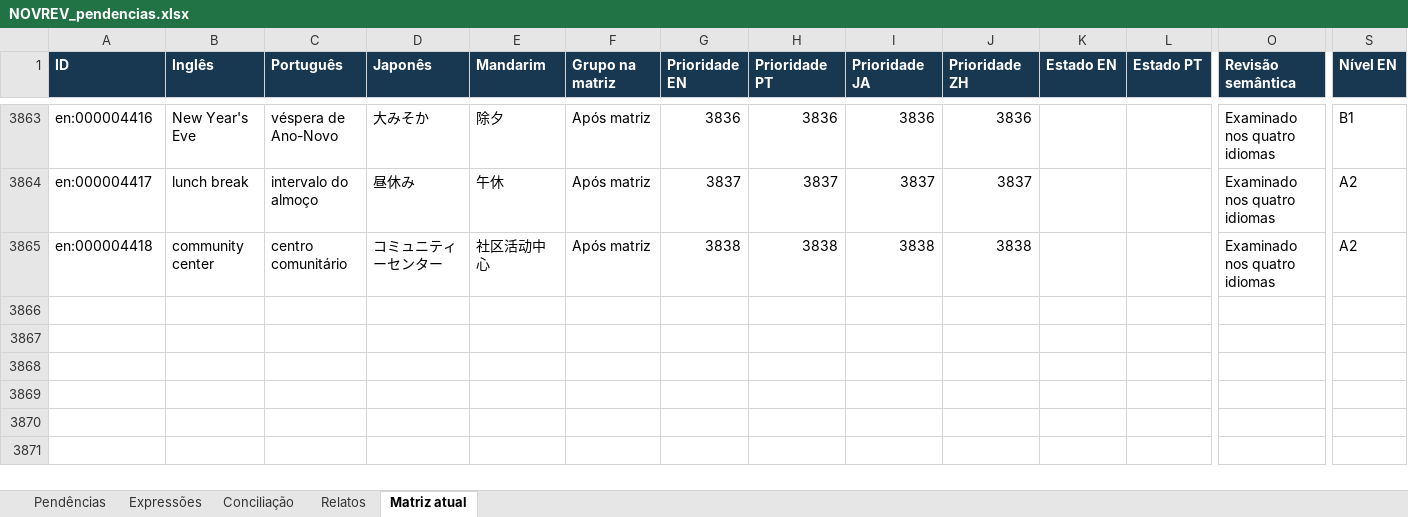
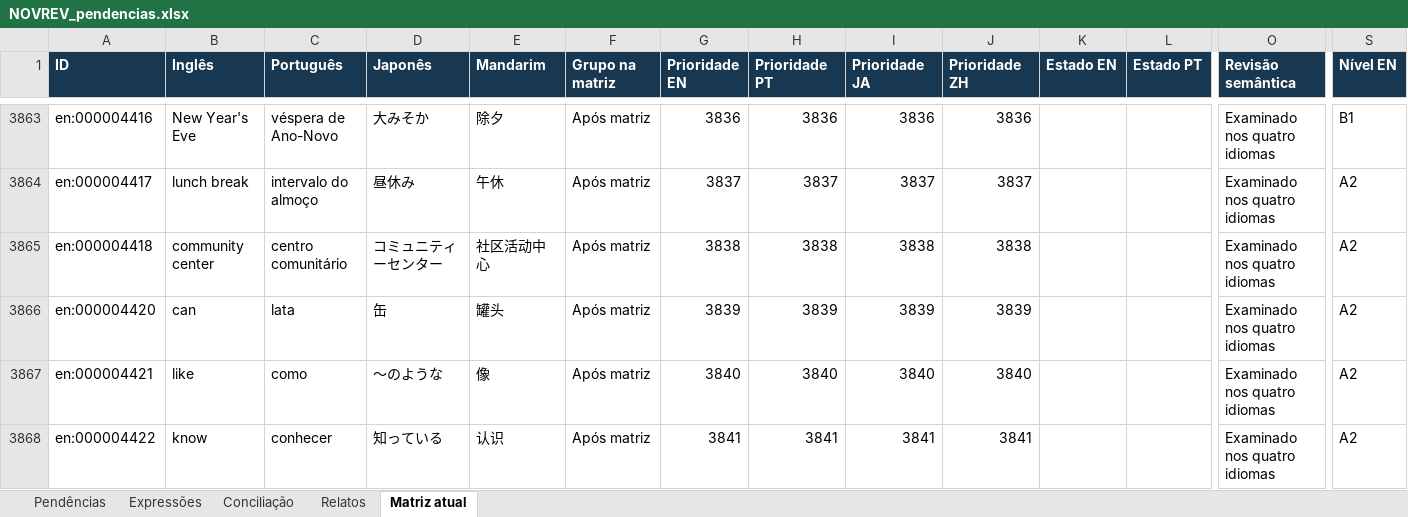
Before and after one commit to arquitetoishida-max/IM-LIBRARIES, an Excel workbook: novrev/NOVREV_pendencias.xlsx, sheet Matriz atual, drawn as a sheet; only a part is shown, gaps mark what is left out; values as stored, in another font and other column widths than the file's, no borders; table styles not drawn; rows hold the shown columns only; the diff names each change by its address in the sheet, - before the commit and + after, or states it on an @@ line.

```diff
--- a/novrev/NOVREV_pendencias.xlsx (sheet Matriz atual)
+++ b/novrev/NOVREV_pendencias.xlsx (sheet Matriz atual)
+row 3866: en:000004420 | can | lata | 缶 | 罐头 | Após matriz | 3839 | 3839 | 3839 | 3839 |  |  | Examinado nos quatro idiomas | A2
+row 3867: en:000004421 | like | como | 〜のような | 像 | Após matriz | 3840 | 3840 | 3840 | 3840 |  |  | Examinado nos quatro idiomas | A2
+row 3868: en:000004422 | know | conhecer | 知っている | 认识 | Após matriz | 3841 | 3841 | 3841 | 3841 |  |  | Examinado nos quatro idiomas | A2
```
Also changed, not shown: 5 other files.
